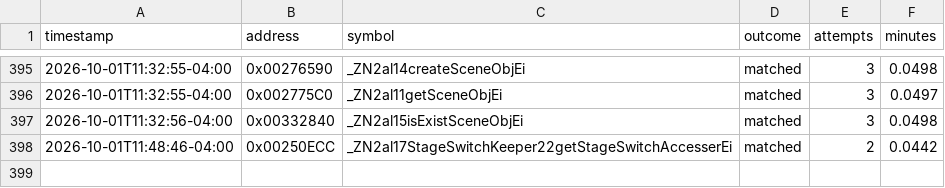
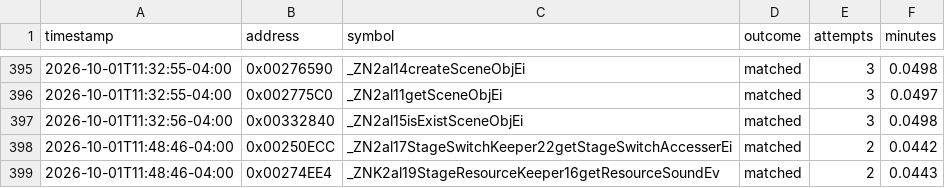
Before and after one commit to exgota/super-mario-3d-land-browser, a CSV file: project/ledger.csv, drawn as a sheet; only a part is shown, gaps mark what is left out; the diff names each change by its address in the sheet, - before the commit and + after, or states it on an @@ line.

```diff
--- a/project/ledger.csv
+++ b/project/ledger.csv
+row 399: 2026-10-01T11:48:46-04:00 | 0x00274EE4 | _ZNK2al19StageResourceKeeper16getResourceSoundEv | matched | 2 | 0.0443
```
Also changed, not shown: 2 other files.
